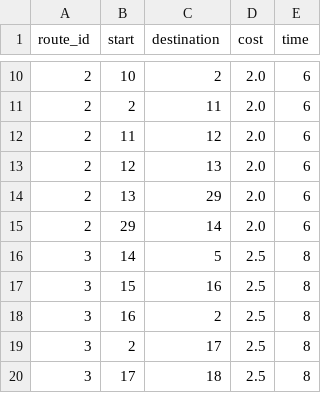
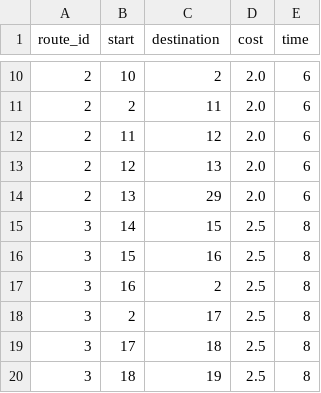
Before and after one commit to HolmesAmzish/ZhenJiangBusTransferSystem, a CSV file: data/routes.csv, drawn as a sheet; only a part is shown, gaps mark what is left out; the shorter side is filled out with more unchanged rows.

```diff
--- a/data/routes.csv
+++ b/data/routes.csv
@@ -14,4 +14,3 @@ route_id,start,destination,cost,time,
 2,13,29,2.0,6,
-2,29,14,2.0,6,
-3,14,5,2.5,8,
+3,14,15,2.5,8,
 3,15,16,2.5,8,
```
Also changed, not shown: 15 other files.
